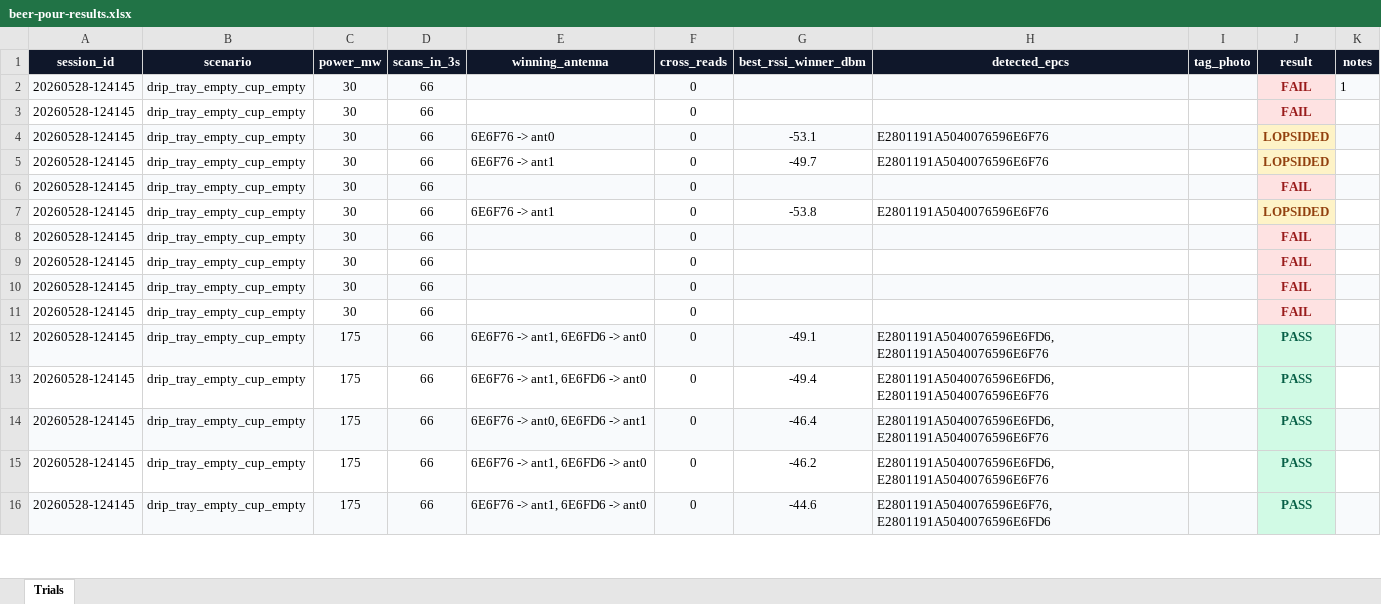
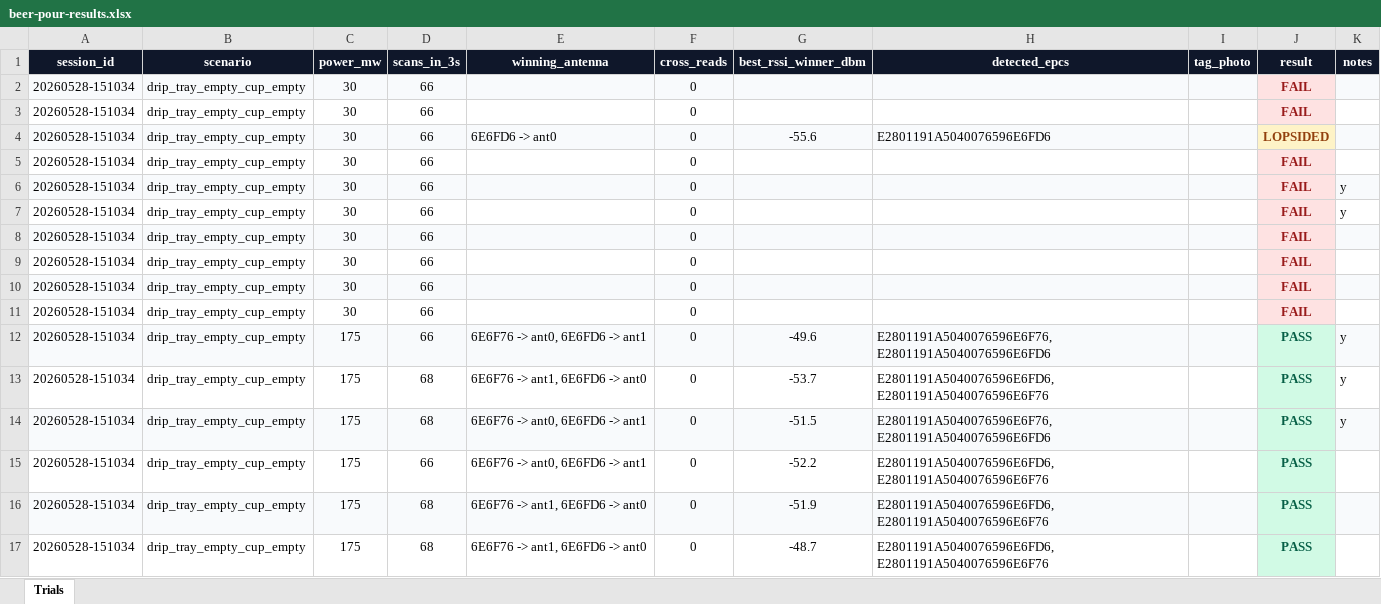
Before and after one commit to OnkarStratela/Test-2, an Excel workbook: beer-pour-results.xlsx, sheet Trials, drawn as a sheet; only a part is shown; values as stored, in another font and other column widths than the file's, no borders; charts and pictures not drawn; removed rows and columns are numbered as before the commit, all else as after; the diff covers the shown part only; the diff names each change by its address in the sheet, - before the commit and + after, or states it on an @@ line.

```diff
--- a/beer-pour-results.xlsx (sheet Trials)
+++ b/beer-pour-results.xlsx (sheet Trials)
-A2:A4 (session_id): 20260528-124145
+A2:A4 (session_id): 20260528-151034
-K2 (notes): 1
+K2 (notes): (empty)
-E4 (winning_antenna): 6E6F76 -> ant0
+E4 (winning_antenna): 6E6FD6 -> ant0
-G4 (best_rssi_winner_dbm): -53.1
+G4 (best_rssi_winner_dbm): -55.6
-H4 (detected_epcs): E2801191A5040076596E6F76
+H4 (detected_epcs): E2801191A5040076596E6FD6
-row 5: 20260528-124145 | drip_tray_empty_cup_empty | 30 | 66 | 6E6F76 -> ant1 | 0 | -49.7 | E2801191A5040076596E6F76 |  | LOPSIDED
-A5 (session_id): 20260528-124145
+A5 (session_id): 20260528-151034
-A5:I5 fill: #F8FAFC
+A5:I5 fill: none
-K5 fill: #F8FAFC
+K5 fill: none
-row 7: 20260528-124145 | drip_tray_empty_cup_empty | 30 | 66 | 6E6F76 -> ant1 | 0 | -53.8 | E2801191A5040076596E6F76 |  | LOPSIDED
+row 6: 20260528-151034 | drip_tray_empty_cup_empty | 30 | 66 |  | 0 |  |  |  | FAIL | y
+row 7: 20260528-151034 | drip_tray_empty_cup_empty | 30 | 66 |  | 0 |  |  |  | FAIL | y
-A8:A13 (session_id): 20260528-124145
+A8:A13 (session_id): 20260528-151034
-E12 (winning_antenna): 6E6F76 -> ant1, 6E6FD6 -> ant0
+E12 (winning_antenna): 6E6F76 -> ant0, 6E6FD6 -> ant1
-G12 (best_rssi_winner_dbm): -49.1
+G12 (best_rssi_winner_dbm): -49.6
-H12 (detected_epcs): E2801191A5040076596E6FD6, E2801191A5040076596E6F76
+H12 (detected_epcs): E2801191A5040076596E6F76, E2801191A5040076596E6FD6
-K12:K13 (notes): (empty)
+K12:K13 (notes): y
-D13 (scans_in_3s): 66
+D13 (scans_in_3s): 68
-G13 (best_rssi_winner_dbm): -49.4
+G13 (best_rssi_winner_dbm): -53.7
+row 14: 20260528-151034 | drip_tray_empty_cup_empty | 175 | 68 | 6E6F76 -> ant0, 6E6FD6 -> ant1 | 0 | -51.5 | E2801191A5040076596E6F76, E2801191A5040076596E6FD6 |  | PASS | y
-A15:A17 (session_id): 20260528-124145
+A15:A17 (session_id): 20260528-151034
-A15:I15 fill: #F8FAFC
+A15:I15 fill: none
-G15 (best_rssi_winner_dbm): -46.4
+G15 (best_rssi_winner_dbm): -52.2
-K15 fill: #F8FAFC
+K15 fill: none
-A16:I16 fill: none
+A16:I16 fill: #F8FAFC
-D16:D17 (scans_in_3s): 66
+D16:D17 (scans_in_3s): 68
-G16 (best_rssi_winner_dbm): -46.2
+G16 (best_rssi_winner_dbm): -51.9
-K16 fill: none
+K16 fill: #F8FAFC
-A17:I17 fill: #F8FAFC
+A17:I17 fill: none
-G17 (best_rssi_winner_dbm): -44.6
+G17 (best_rssi_winner_dbm): -48.7
-H17 (detected_epcs): E2801191A5040076596E6F76, E2801191A5040076596E6FD6
+H17 (detected_epcs): E2801191A5040076596E6FD6, E2801191A5040076596E6F76
-K17 fill: #F8FAFC
+K17 fill: none
```
Also changed, not shown: other rows of this sheet, charts or pictures.
